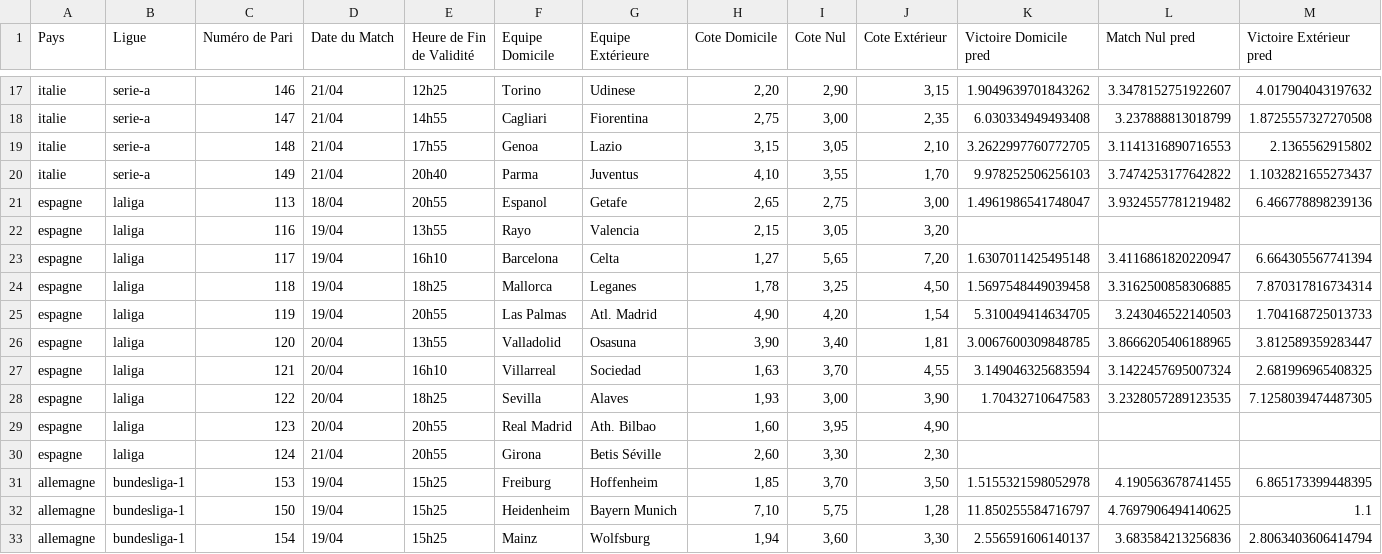
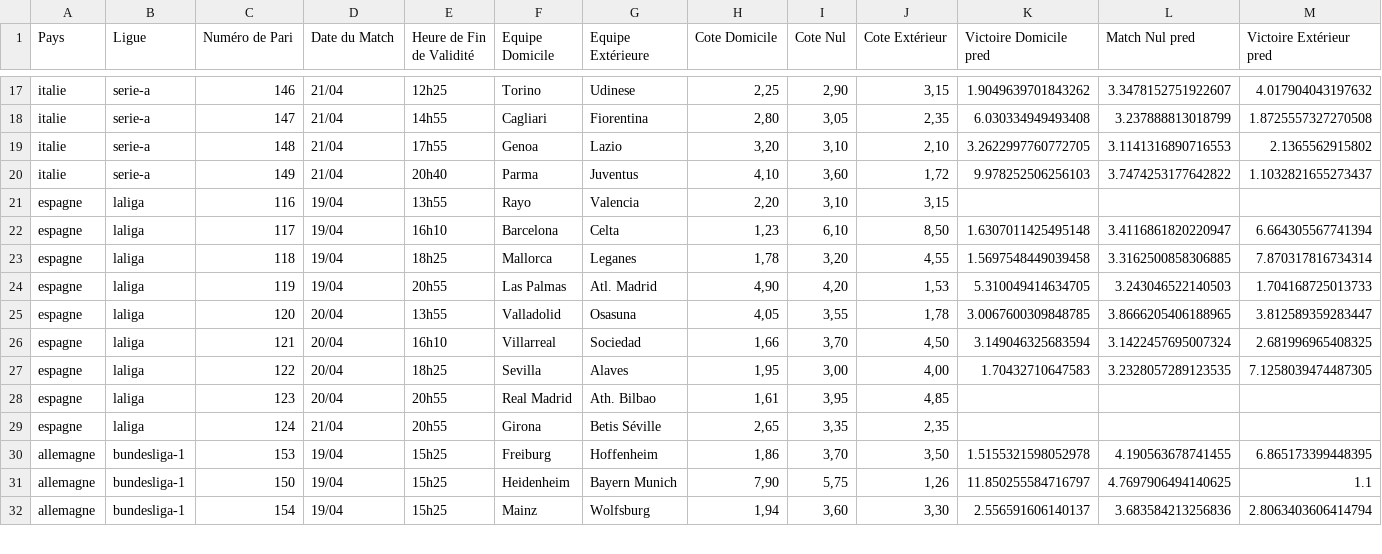
Before and after one commit to Metimer/Goalytics, a CSV file: predictions_du_jour.csv, drawn as a sheet; only a part is shown, gaps mark what is left out; removed rows and columns are numbered as before the commit, all else as after; the diff covers the shown part only; the diff names each change by its address in the sheet, - before the commit and + after, or states it on an @@ line.

```diff
--- a/predictions_du_jour.csv
+++ b/predictions_du_jour.csv
-H17 (Cote Domicile): 2,20
+H17 (Cote Domicile): 2,25
-H18 (Cote Domicile): 2,75
+H18 (Cote Domicile): 2,80
-I18 (Cote Nul): 3,00
+I18 (Cote Nul): 3,05
-H19 (Cote Domicile): 3,15
+H19 (Cote Domicile): 3,20
-I19 (Cote Nul): 3,05
+I19 (Cote Nul): 3,10
-I20 (Cote Nul): 3,55
+I20 (Cote Nul): 3,60
-J20 (Cote Extérieur): 1,70
+J20 (Cote Extérieur): 1,72
-row 21: espagne | laliga | 113 | 18/04 | 20h55 | Espanol | Getafe | 2,65 | 2,75 | 3,00 | 1.4961986541748047 | 3.9324557781219482 | 6.466778898239136
-H21 (Cote Domicile): 2,15
+H21 (Cote Domicile): 2,20
-I21 (Cote Nul): 3,05
+I21 (Cote Nul): 3,10
-J21 (Cote Extérieur): 3,20
+J21 (Cote Extérieur): 3,15
-H22 (Cote Domicile): 1,27
+H22 (Cote Domicile): 1,23
-I22 (Cote Nul): 5,65
+I22 (Cote Nul): 6,10
-J22 (Cote Extérieur): 7,20
+J22 (Cote Extérieur): 8,50
-I23 (Cote Nul): 3,25
+I23 (Cote Nul): 3,20
-J23 (Cote Extérieur): 4,50
+J23 (Cote Extérieur): 4,55
-J24 (Cote Extérieur): 1,54
+J24 (Cote Extérieur): 1,53
-H25 (Cote Domicile): 3,90
+H25 (Cote Domicile): 4,05
-I25 (Cote Nul): 3,40
+I25 (Cote Nul): 3,55
-J25 (Cote Extérieur): 1,81
+J25 (Cote Extérieur): 1,78
-H26 (Cote Domicile): 1,63
+H26 (Cote Domicile): 1,66
-J26 (Cote Extérieur): 4,55
+J26 (Cote Extérieur): 4,50
-H27 (Cote Domicile): 1,93
+H27 (Cote Domicile): 1,95
-J27 (Cote Extérieur): 3,90
+J27 (Cote Extérieur): 4,00
-H28 (Cote Domicile): 1,60
+H28 (Cote Domicile): 1,61
-J28 (Cote Extérieur): 4,90
+J28 (Cote Extérieur): 4,85
-H29 (Cote Domicile): 2,60
+H29 (Cote Domicile): 2,65
-I29 (Cote Nul): 3,30
+I29 (Cote Nul): 3,35
-J29 (Cote Extérieur): 2,30
+J29 (Cote Extérieur): 2,35
-H30 (Cote Domicile): 1,85
+H30 (Cote Domicile): 1,86
-H31 (Cote Domicile): 7,10
+H31 (Cote Domicile): 7,90
-J31 (Cote Extérieur): 1,28
+J31 (Cote Extérieur): 1,26
```
Also changed, not shown: 1 added row, 1 removed row and 65 edited cells elsewhere in this file.
